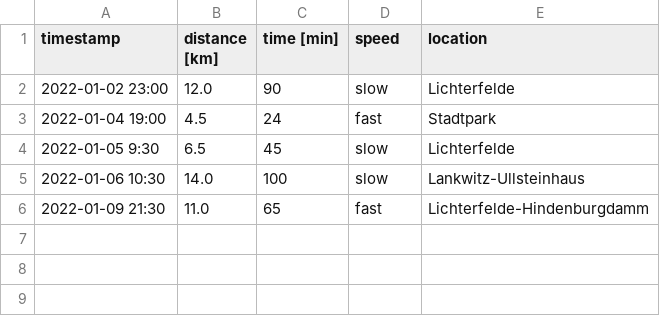
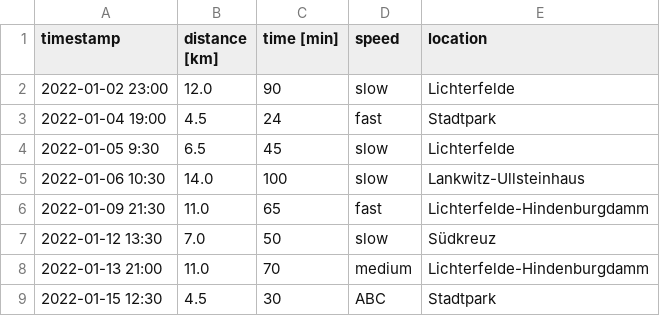
Before and after one commit to krother/running, a CSV file: data.csv, drawn as a sheet.

Commit message:
one more training data point

```diff
--- a/data.csv
+++ b/data.csv
@@ -6 +6,4 @@ timestamp,distance [km],time [min],speed,location
 2022-01-09 21:30,11.0,65,fast,Lichterfelde-Hindenburgdamm
+2022-01-12 13:30,7.0,50,slow,Südkreuz
+2022-01-13 21:00,11.0,70,medium,Lichterfelde-Hindenburgdamm
+2022-01-15 12:30,4.5,30,ABC,Stadtpark
```
